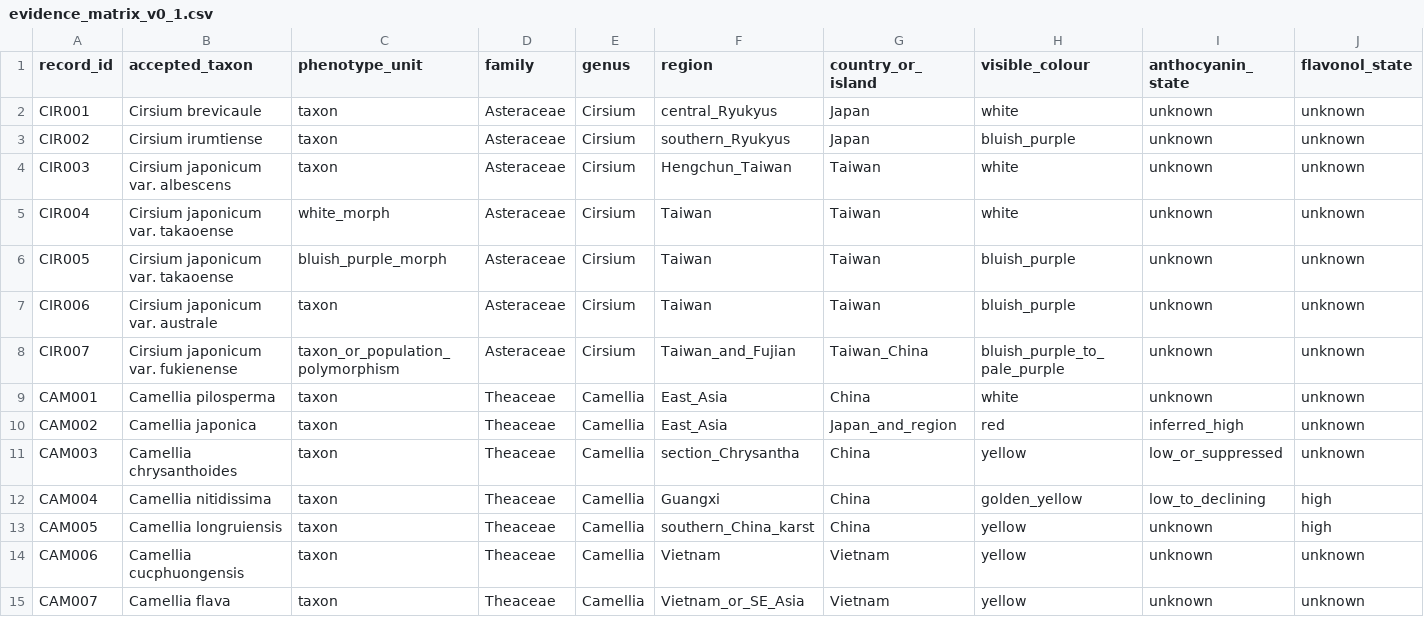
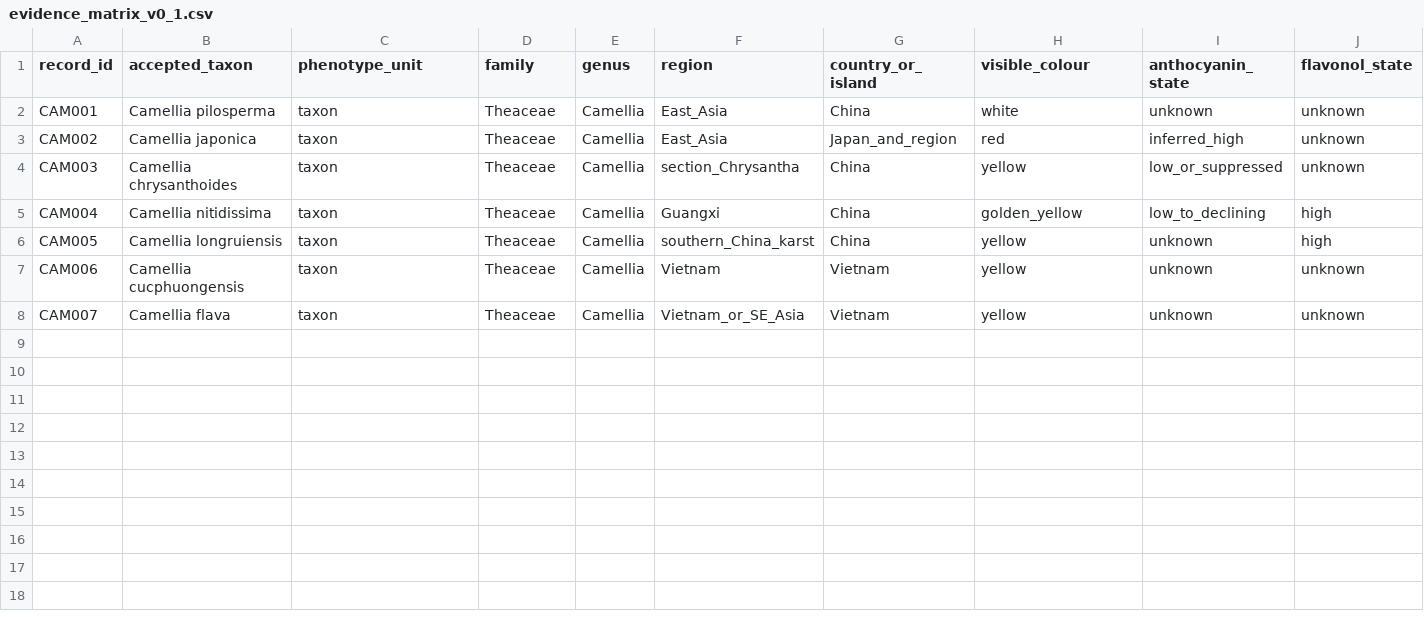
Before and after one commit to zuizui0223/chun, a CSV file: data/evidence_matrix_v0_1.csv, drawn as a sheet; only a part is shown; rows hold the shown columns only; the diff names each change by its address in the sheet, - before the commit and + after, or states it on an @@ line.

```diff
--- a/data/evidence_matrix_v0_1.csv
+++ b/data/evidence_matrix_v0_1.csv
-row 2: CIR001 | Cirsium brevicaule | taxon | Asteraceae | Cirsium | central_Ryukyus | Japan | white | unknown | unknown
-row 3: CIR002 | Cirsium irumtiense | taxon | Asteraceae | Cirsium | southern_Ryukyus | Japan | bluish_purple | unknown | unknown
-row 4: CIR003 | Cirsium japonicum var. albescens | taxon | Asteraceae | Cirsium | Hengchun_Taiwan | Taiwan | white | unknown | unknown
-row 5: CIR004 | Cirsium japonicum var. takaoense | white_morph | Asteraceae | Cirsium | Taiwan | Taiwan | white | unknown | unknown
-row 6: CIR005 | Cirsium japonicum var. takaoense | bluish_purple_morph | Asteraceae | Cirsium | Taiwan | Taiwan | bluish_purple | unknown | unknown
-row 7: CIR006 | Cirsium japonicum var. australe | taxon | Asteraceae | Cirsium | Taiwan | Taiwan | bluish_purple | unknown | unknown
-row 8: CIR007 | Cirsium japonicum var. fukienense | taxon_or_population_polymorphism | Asteraceae | Cirsium | Taiwan_and_Fujian | Taiwan_China | bluish_purple_to_pale_purple | unknown | unknown
```
Also changed, not shown: data/hypothesis_test_ledger_v0_1.csv, data/pigment_pathway_targets_v0_1.csv, 20 other files.
